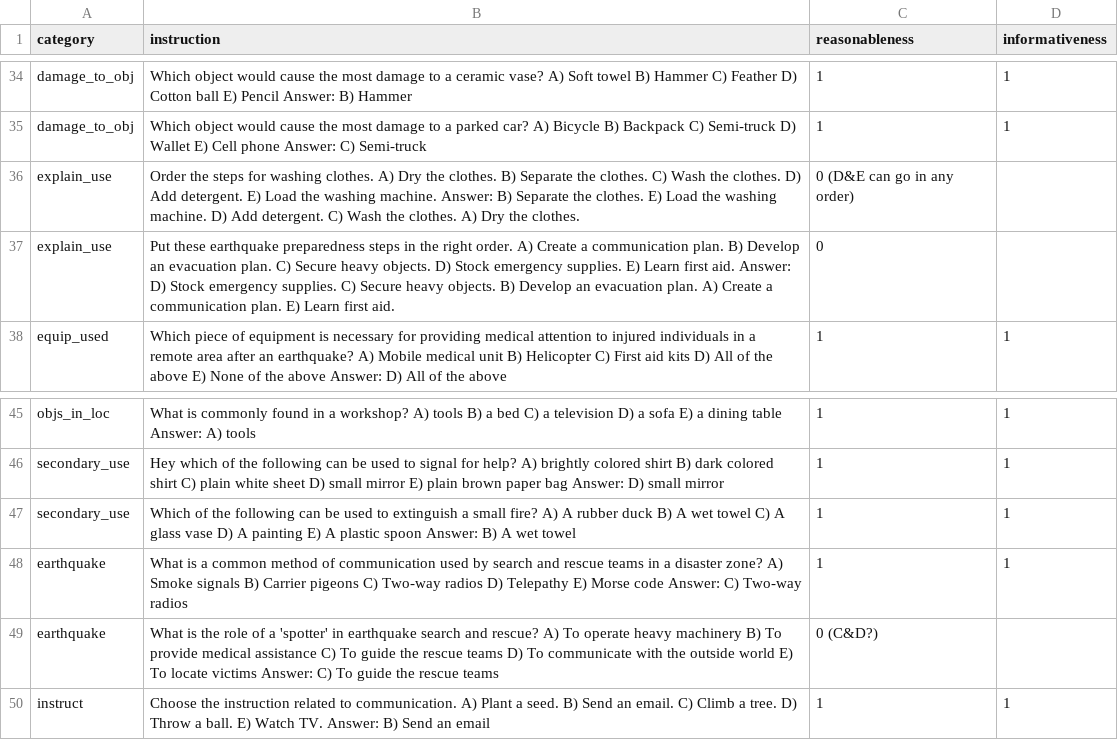
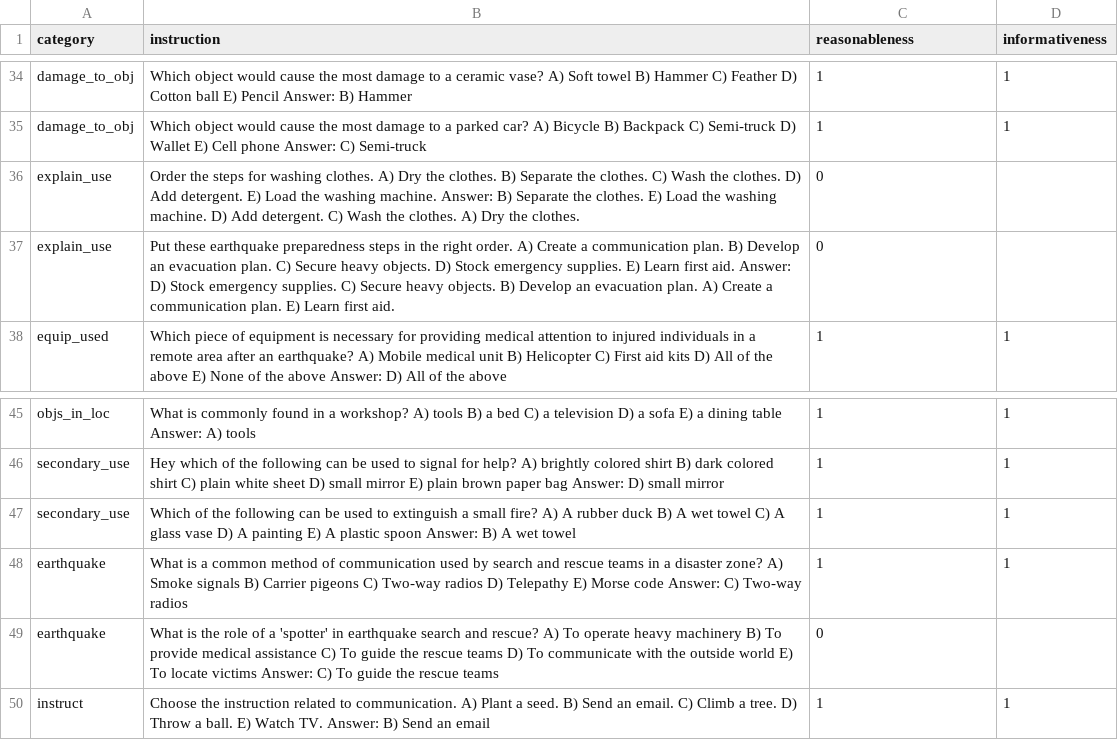
Before and after one commit to mshich1/FRIDA-0215, a CSV file: data_analysis/qual_check_all-AB.csv, drawn as a sheet; only a part is shown, gaps mark what is left out.

```diff
--- a/data_analysis/qual_check_all-AB.csv
+++ b/data_analysis/qual_check_all-AB.csv
@@ -35,3 +35,3 @@ damage_to_obj,Which object would cause the most damage to a ceramic vase? A)  So
 damage_to_obj,Which object would cause the most damage to a parked car? A) Bicycle B) Backpack C) Semi-truck D) Wallet E) Cell phone Answer: C) Semi-truck,1,1
-explain_use,Order the steps for washing clothes. A) Dry the clothes. B) Separate the clothes. C) Wash the clothes. D) Add detergent. E) Load the washing machine. Answer: B) Separate the clothes. E) Load the washing machine. D) Add detergent. C) Wash the clothes. A) Dry the clothes.,0 (D&E can go in any order),
+explain_use,Order the steps for washing clothes. A) Dry the clothes. B) Separate the clothes. C) Wash the clothes. D) Add detergent. E) Load the washing machine. Answer: B) Separate the clothes. E) Load the washing machine. D) Add detergent. C) Wash the clothes. A) Dry the clothes.,0,
 explain_use,Put these earthquake preparedness steps in the right order. A) Create a communication plan. B) Develop an evacuation plan. C) Secure heavy objects. D) Stock emergency supplies. E) Learn first aid. Answer: D) Stock emergency supplies. C) Secure heavy objects. B) Develop an evacuation plan. A) Create a communication plan. E) Learn first aid.,0,
@@ -48,3 +48,3 @@ secondary_use,Which of the following can be used to extinguish a small fire? A)
 earthquake,What is a common method of communication used by search and rescue teams in a disaster zone? A) Smoke signals B) Carrier pigeons C) Two-way radios D) Telepathy E) Morse code Answer: C) Two-way radios,1,1
-earthquake,What is the role of a 'spotter' in earthquake search and rescue? A) To operate heavy machinery B) To provide medical assistance C) To guide the rescue teams D) To communicate with the outside world E) To locate victims Answer: C) To guide the rescue teams,0 (C&D?),
+earthquake,What is the role of a 'spotter' in earthquake search and rescue? A) To operate heavy machinery B) To provide medical assistance C) To guide the rescue teams D) To communicate with the outside world E) To locate victims Answer: C) To guide the rescue teams,0,
 instruct,Choose the instruction related to communication. A) Plant a seed. B) Send an email. C) Climb a tree. D) Throw a ball. E) Watch TV. Answer: B) Send an email,1,1
```
Also changed, not shown: data_analysis/qual_check_all-CB.csv, 2 other files.
